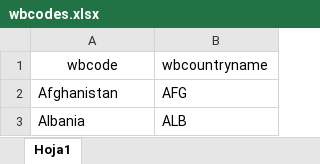
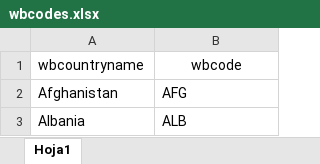
Before and after one commit to Queeno11/Data-Portal-Brief-Generator, an Excel workbook: Data/Data_Raw/Country codes & metadata/wbcodes.xlsx, sheet Hoja1, drawn as a sheet; only a part is shown; values as stored, in another font and other column widths than the file's, no borders; removed rows and columns are numbered as before the commit, all else as after; the diff names each change by its address in the sheet, - before the commit and + after, or states it on an @@ line.

```diff
--- a/Data/Data_Raw/Country codes & metadata/wbcodes.xlsx (sheet Hoja1)
+++ b/Data/Data_Raw/Country codes & metadata/wbcodes.xlsx (sheet Hoja1)
-row 1: wbcode | wbcountryname
+row 1: wbcountryname | wbcode
```
Also changed, not shown: Data/Data_Raw/Country codes & metadata/briefs_texts.xlsx, Data/Data_Raw/Country codes & metadata/metadata.xlsx, 9 other files.
